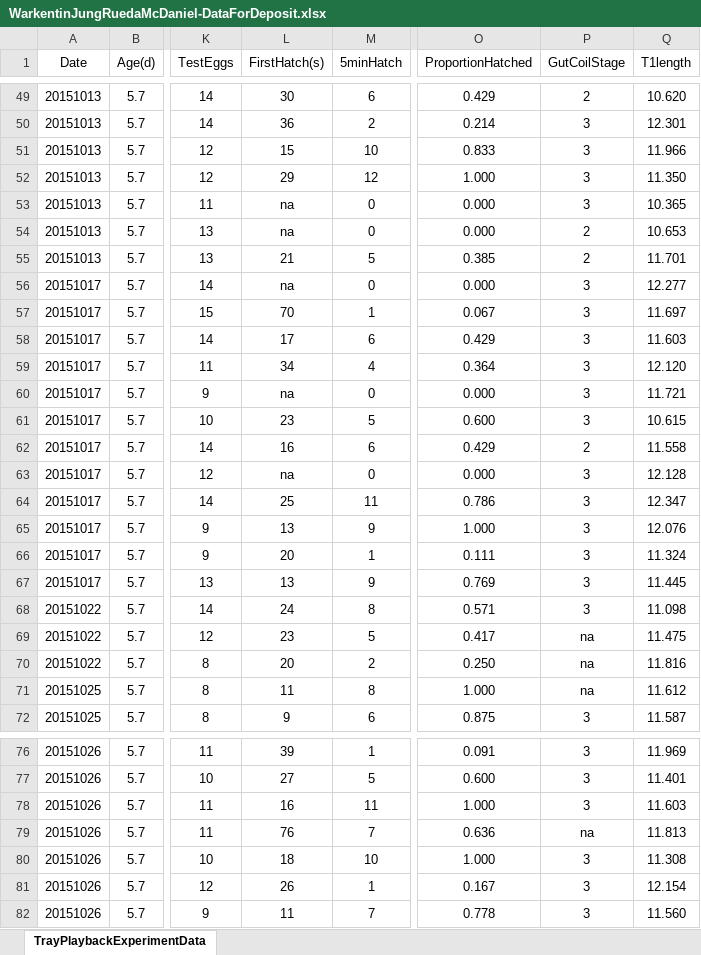
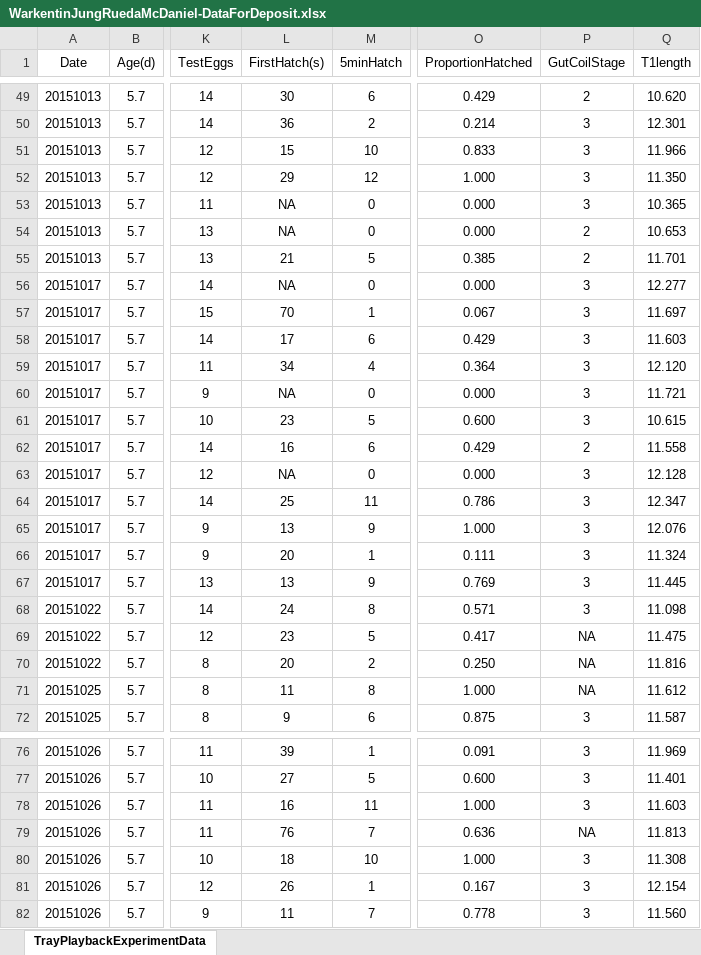
Before and after one commit to drjuliejung/egg-tray-ms-2017, an Excel workbook: WarkentinJungRuedaMcDaniel-DataForDeposit.xlsx, sheet TrayPlaybackExperimentData, drawn as a sheet; only a part is shown, gaps mark what is left out; values as stored, in another font and other column widths than the file's, no borders; the diff covers the shown part only; the diff names each change by its address in the sheet, - before the commit and + after, or states it on an @@ line.

```diff
--- a/WarkentinJungRuedaMcDaniel-DataForDeposit.xlsx (sheet TrayPlaybackExperimentData)
+++ b/WarkentinJungRuedaMcDaniel-DataForDeposit.xlsx (sheet TrayPlaybackExperimentData)
-L53:L54 (FirstHatch(s)): na
+L53:L54 (FirstHatch(s)): NA
-L56 (FirstHatch(s)): na
+L56 (FirstHatch(s)): NA
-L60 (FirstHatch(s)): na
+L60 (FirstHatch(s)): NA
-L63 (FirstHatch(s)): na
+L63 (FirstHatch(s)): NA
-P69:P71 (GutCoilStage): na
+P69:P71 (GutCoilStage): NA
-P79 (GutCoilStage): na
+P79 (GutCoilStage): NA
```
Also changed, not shown: 16 edited cells elsewhere in this sheet.
